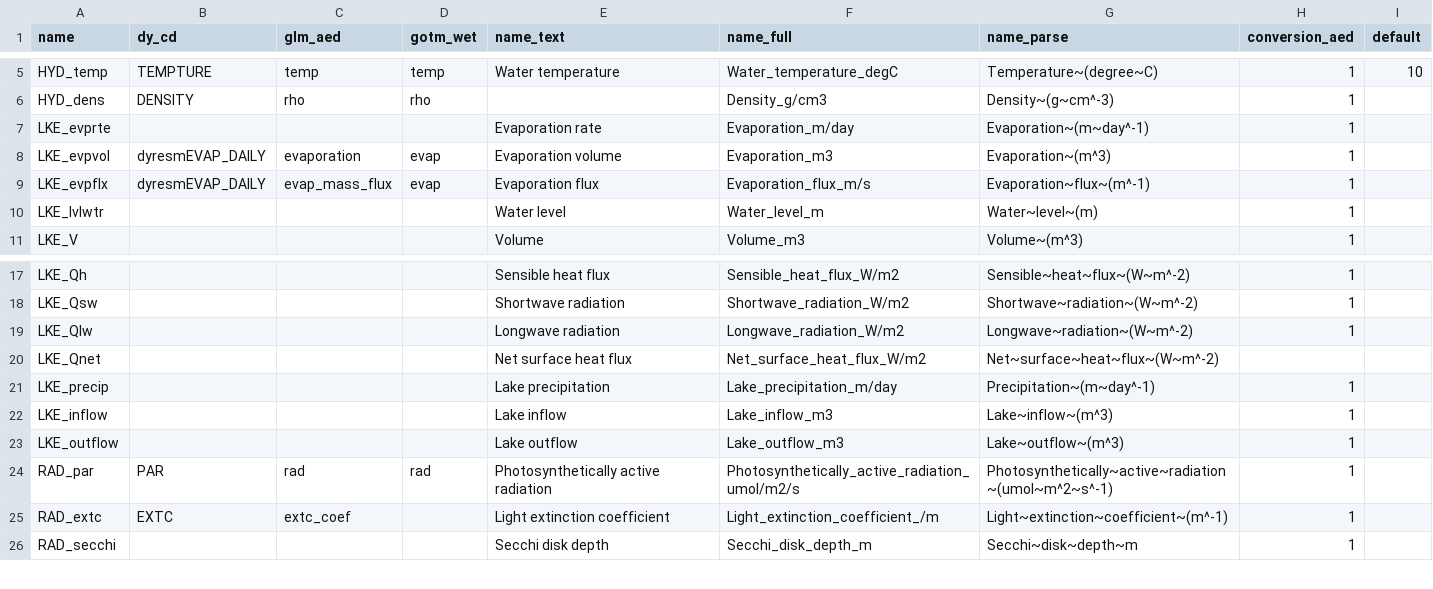
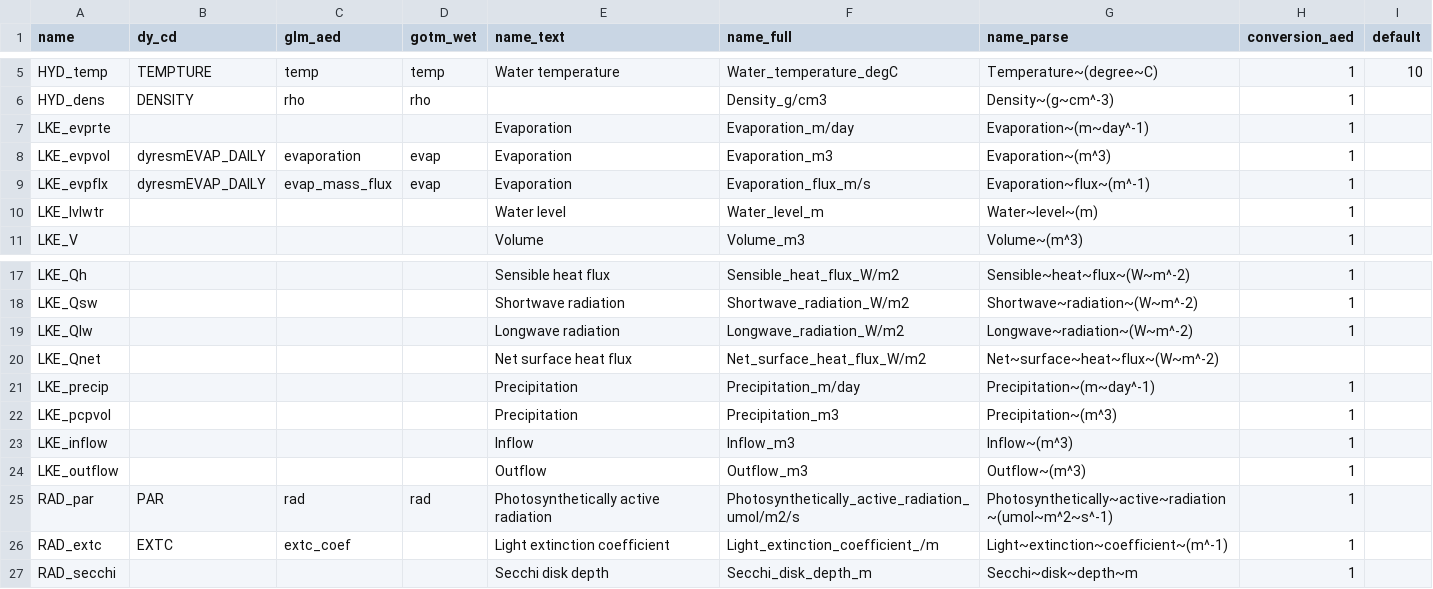
Before and after one commit to limnotrack/AEME, a CSV file: data-raw/key_naming.csv, drawn as a sheet; only a part is shown, gaps mark what is left out.

Commit message:
Updated wbal names

```diff
--- a/data-raw/key_naming.csv
+++ b/data-raw/key_naming.csv
@@ -6,5 +6,5 @@ HYD_temp,TEMPTURE,temp,temp,Water temperature,Water_temperature_degC,Temperature
 HYD_dens,DENSITY,rho,rho,,Density_g/cm3,Density~(g~cm^-3),1,
-LKE_evprte,,,,Evaporation rate,Evaporation_m/day,Evaporation~(m~day^-1),1,
-LKE_evpvol,dyresmEVAP_DAILY,evaporation,evap,Evaporation volume,Evaporation_m3,Evaporation~(m^3),1,
-LKE_evpflx,dyresmEVAP_DAILY,evap_mass_flux,evap,Evaporation flux,Evaporation_flux_m/s,Evaporation~flux~(m^-1),1,
+LKE_evprte,,,,Evaporation,Evaporation_m/day,Evaporation~(m~day^-1),1,
+LKE_evpvol,dyresmEVAP_DAILY,evaporation,evap,Evaporation,Evaporation_m3,Evaporation~(m^3),1,
+LKE_evpflx,dyresmEVAP_DAILY,evap_mass_flux,evap,Evaporation,Evaporation_flux_m/s,Evaporation~flux~(m^-1),1,
 LKE_lvlwtr,,,,Water level,Water_level_m,Water~level~(m),1,
@@ -20,5 +20,6 @@ LKE_Qlw,,,,Longwave radiation,Longwave_radiation_W/m2,Longwave~radiation~(W~m^-2
 LKE_Qnet,,,,Net surface heat flux,Net_surface_heat_flux_W/m2,Net~surface~heat~flux~(W~m^-2),,
-LKE_precip,,,,Lake precipitation,Lake_precipitation_m/day,Precipitation~(m~day^-1),1,
-LKE_inflow,,,,Lake inflow,Lake_inflow_m3,Lake~inflow~(m^3),1,
-LKE_outflow,,,,Lake outflow,Lake_outflow_m3,Lake~outflow~(m^3),1,
+LKE_precip,,,,Precipitation,Precipitation_m/day,Precipitation~(m~day^-1),1,
+LKE_pcpvol,,,,Precipitation,Precipitation_m3,Precipitation~(m^3),1,
+LKE_inflow,,,,Inflow,Inflow_m3,Inflow~(m^3),1,
+LKE_outflow,,,,Outflow,Outflow_m3,Outflow~(m^3),1,
 RAD_par,PAR,rad,rad,Photosynthetically active radiation,Photosynthetically_active_radiation_umol/m2/s,Photosynthetically~active~radiation~(umol~m^2~s^-1),1,
```
Also changed, not shown: 1 other file.
